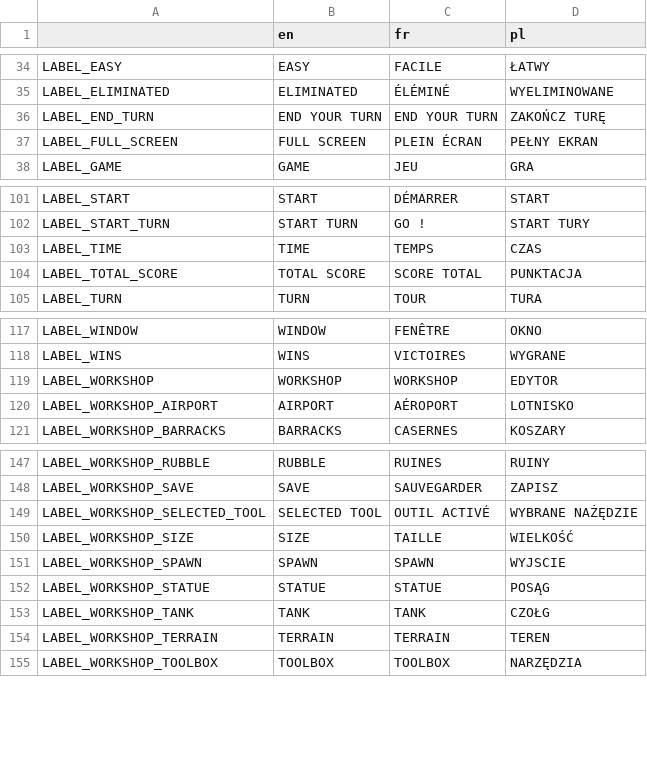
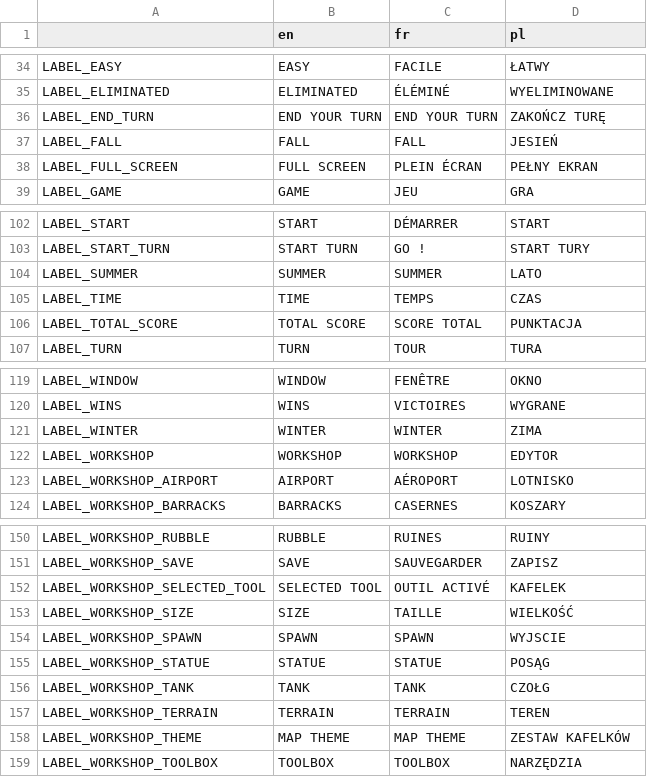
Before and after one commit to w84death/Tanks-of-Freedom, a CSV file: translations/translations.csv, drawn as a sheet; only a part is shown, gaps mark what is left out.

Commit message:
Added theme selector to workshop toolbox

```diff
--- a/translations/translations.csv
+++ b/translations/translations.csv
@@ -36,2 +36,3 @@ LABEL_ELIMINATED,ELIMINATED,ÉLÉMINÉ,WYELIMINOWANE
 LABEL_END_TURN,END YOUR TURN,END YOUR TURN,ZAKOŃCZ TURĘ
+LABEL_FALL,FALL,FALL,JESIEŃ
 LABEL_FULL_SCREEN,FULL SCREEN,PLEIN ÉCRAN,PEŁNY EKRAN
@@ -102,2 +103,3 @@ LABEL_START,START,DÉMARRER,START
 LABEL_START_TURN,START TURN,GO !,START TURY
+LABEL_SUMMER,SUMMER,SUMMER,LATO
 LABEL_TIME,TIME,TEMPS,CZAS
@@ -118,2 +120,3 @@ LABEL_WINDOW,WINDOW,FENÊTRE,OKNO
 LABEL_WINS,WINS,VICTOIRES,WYGRANE
+LABEL_WINTER,WINTER,WINTER,ZIMA
 LABEL_WORKSHOP,WORKSHOP,WORKSHOP,EDYTOR
@@ -148,3 +151,3 @@ LABEL_WORKSHOP_RUBBLE,RUBBLE,RUINES,RUINY
 LABEL_WORKSHOP_SAVE,SAVE,SAUVEGARDER,ZAPISZ
-LABEL_WORKSHOP_SELECTED_TOOL,SELECTED TOOL,OUTIL ACTIVÉ,WYBRANE NAŻĘDZIE
+LABEL_WORKSHOP_SELECTED_TOOL,SELECTED TOOL,OUTIL ACTIVÉ,KAFELEK
 LABEL_WORKSHOP_SIZE,SIZE,TAILLE,WIELKOŚĆ
@@ -154,2 +157,3 @@ LABEL_WORKSHOP_TANK,TANK,TANK,CZOŁG
 LABEL_WORKSHOP_TERRAIN,TERRAIN,TERRAIN,TEREN
+LABEL_WORKSHOP_THEME,MAP THEME,MAP THEME,ZESTAW KAFELKÓW
 LABEL_WORKSHOP_TOOLBOX,TOOLBOX,TOOLBOX,NARZĘDZIA
```
Also changed, not shown: translations/translations_en.csv, translations/translations_fr.csv, 11 other files.
